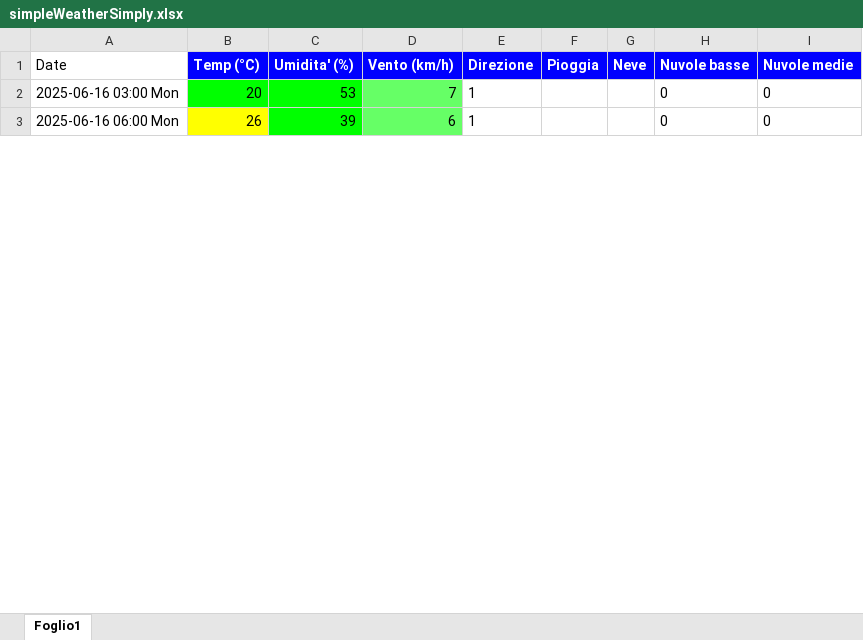
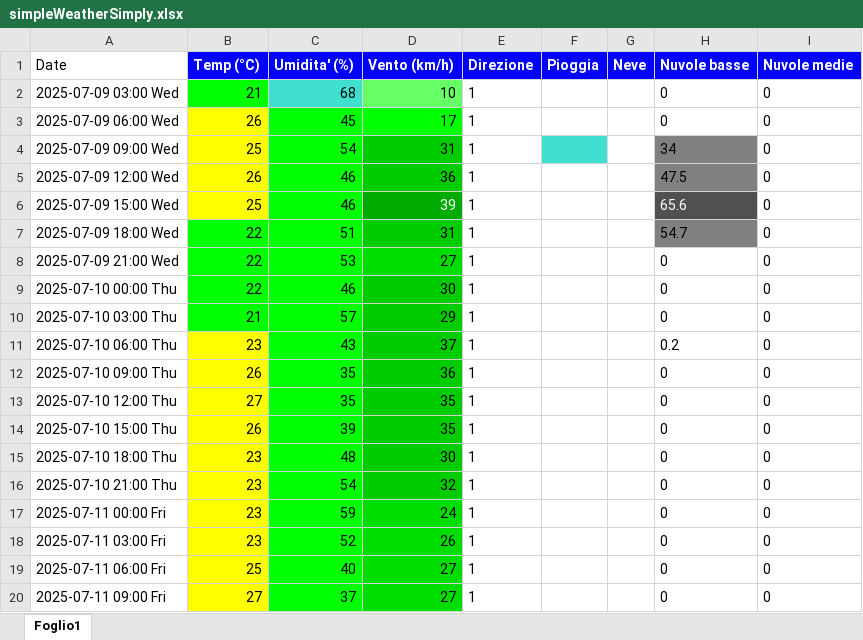
Before and after one commit to remotomasi/ngrib, an Excel workbook: data/simpleWeatherSimply.xlsx, sheet Foglio1, drawn as a sheet; only a part is shown; values as stored, in another font and other column widths than the file's, no borders; charts and pictures not drawn; addresses are those after the commit; the diff covers the shown part only; the diff names each change by its address in the sheet, - before the commit and + after, or states it on an @@ line.

```diff
--- a/data/simpleWeatherSimply.xlsx (sheet Foglio1)
+++ b/data/simpleWeatherSimply.xlsx (sheet Foglio1)
+row 2: 2025-07-09 03:00 Wed | 21 | 68 | 10 | 1 |  |  | 0 | 0
+row 3: 2025-07-09 06:00 Wed | 26 | 45 | 17 | 1 |  |  | 0 | 0
+row 4: 2025-07-09 09:00 Wed | 25 | 54 | 31 | 1 |  |  | 34 | 0
+row 5: 2025-07-09 12:00 Wed | 26 | 46 | 36 | 1 |  |  | 47.5 | 0
+row 6: 2025-07-09 15:00 Wed | 25 | 46 | 39 | 1 |  |  | 65.6 | 0
+row 7: 2025-07-09 18:00 Wed | 22 | 51 | 31 | 1 |  |  | 54.7 | 0
-A8 (Date): 2025-06-16 03:00 Mon
+A8 (Date): 2025-07-09 21:00 Wed
-B8 (Temp (°C)): 20
+B8 (Temp (°C)): 22
-D8 (Vento (km/h)): 7
+D8 (Vento (km/h)): 27
-D8 fill: #66FF66
+D8 fill: #00DD00
+row 9: 2025-07-10 00:00 Thu | 22 | 46 | 30 | 1 |  |  | 0 | 0
+row 10: 2025-07-10 03:00 Thu | 21 | 57 | 29 | 1 |  |  | 0 | 0
+row 11: 2025-07-10 06:00 Thu | 23 | 43 | 37 | 1 |  |  | 0.2 | 0
+row 12: 2025-07-10 09:00 Thu | 26 | 35 | 36 | 1 |  |  | 0 | 0
+row 13: 2025-07-10 12:00 Thu | 27 | 35 | 35 | 1 |  |  | 0 | 0
-A14 (Date): 2025-06-16 06:00 Mon
+A14 (Date): 2025-07-10 15:00 Thu
-D14 (Vento (km/h)): 6
+D14 (Vento (km/h)): 35
-D14 fill: #66FF66
+D14 fill: #00CC00
+row 15: 2025-07-10 18:00 Thu | 23 | 48 | 30 | 1 |  |  | 0 | 0
+row 16: 2025-07-10 21:00 Thu | 23 | 54 | 32 | 1 |  |  | 0 | 0
+row 17: 2025-07-11 00:00 Fri | 23 | 59 | 24 | 1 |  |  | 0 | 0
+row 18: 2025-07-11 03:00 Fri | 23 | 52 | 26 | 1 |  |  | 0 | 0
+row 19: 2025-07-11 06:00 Fri | 25 | 40 | 27 | 1 |  |  | 0 | 0
+row 20: 2025-07-11 09:00 Fri | 27 | 37 | 27 | 1 |  |  | 0 | 0
```
Also changed, not shown: 19 added rows, 36 removed rows, 16 edited cells and cell formats elsewhere in this sheet, charts or pictures, data/final_forecasting_snow.xlsx, data/simpleWeather.xlsx, 1 other file.
